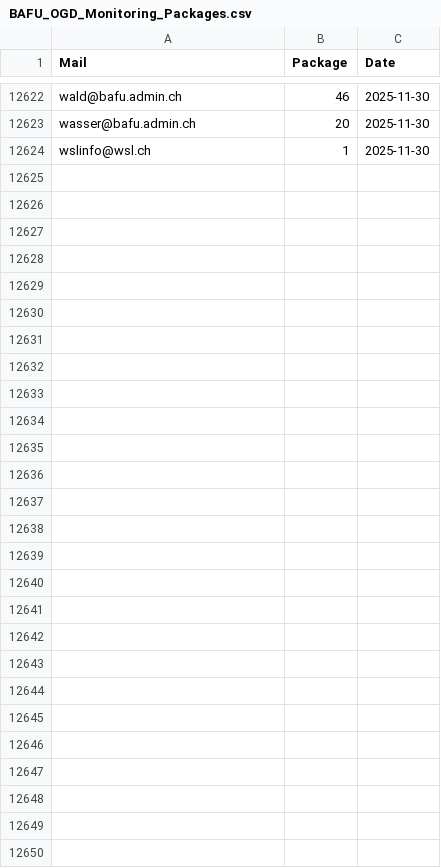
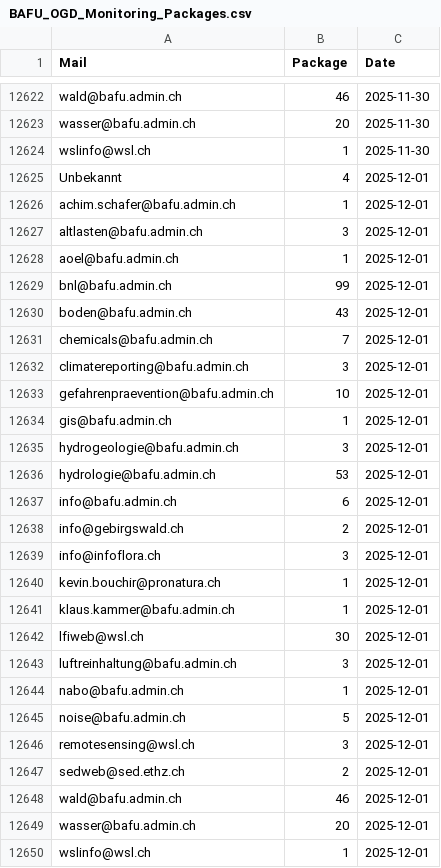
Before and after one commit to nrohrbach/OGD_Monitoring_BAFU, a CSV file: data/BAFU_OGD_Monitoring_Packages.csv, drawn as a sheet; only a part is shown, gaps mark what is left out; the diff names each change by its address in the sheet, - before the commit and + after, or states it on an @@ line.

```diff
--- a/data/BAFU_OGD_Monitoring_Packages.csv
+++ b/data/BAFU_OGD_Monitoring_Packages.csv
+row 12625: Unbekannt | 4 | 2025-12-01
+row 12626: achim.schafer@bafu.admin.ch | 1 | 2025-12-01
+row 12627: altlasten@bafu.admin.ch | 3 | 2025-12-01
+row 12628: aoel@bafu.admin.ch | 1 | 2025-12-01
+row 12629: bnl@bafu.admin.ch | 99 | 2025-12-01
+row 12630: boden@bafu.admin.ch | 43 | 2025-12-01
+row 12631: chemicals@bafu.admin.ch | 7 | 2025-12-01
+row 12632: climatereporting@bafu.admin.ch | 3 | 2025-12-01
+row 12633: gefahrenpraevention@bafu.admin.ch | 10 | 2025-12-01
+row 12634: gis@bafu.admin.ch | 1 | 2025-12-01
+row 12635: hydrogeologie@bafu.admin.ch | 3 | 2025-12-01
+row 12636: hydrologie@bafu.admin.ch | 53 | 2025-12-01
+row 12637: info@bafu.admin.ch | 6 | 2025-12-01
+row 12638: info@gebirgswald.ch | 2 | 2025-12-01
+row 12639: info@infoflora.ch | 3 | 2025-12-01
+row 12640: kevin.bouchir@pronatura.ch | 1 | 2025-12-01
+row 12641: klaus.kammer@bafu.admin.ch | 1 | 2025-12-01
+row 12642: lfiweb@wsl.ch | 30 | 2025-12-01
+row 12643: luftreinhaltung@bafu.admin.ch | 3 | 2025-12-01
+row 12644: nabo@bafu.admin.ch | 1 | 2025-12-01
+row 12645: noise@bafu.admin.ch | 5 | 2025-12-01
+row 12646: remotesensing@wsl.ch | 3 | 2025-12-01
+row 12647: sedweb@sed.ethz.ch | 2 | 2025-12-01
+row 12648: wald@bafu.admin.ch | 46 | 2025-12-01
+row 12649: wasser@bafu.admin.ch | 20 | 2025-12-01
+row 12650: wslinfo@wsl.ch | 1 | 2025-12-01
```
Also changed, not shown: data/BAFU_OGD_Monitoring_BafuThemen.csv, data/BAFU_OGD_Monitoring_Datasets.csv, 12 other files.
